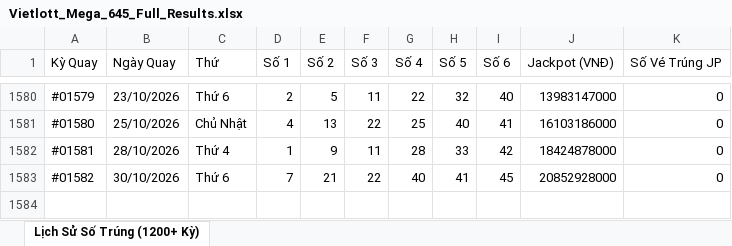
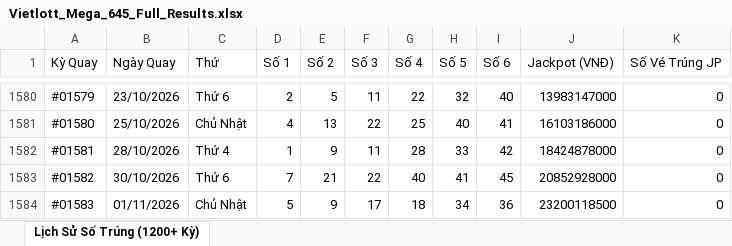
Before and after one commit to thaitranduc/autobot, an Excel workbook: Vietlott_Mega_645_Full_Results.xlsx, sheet Lịch Sử Số Trúng (1200+ Kỳ), drawn as a sheet; only a part is shown, gaps mark what is left out; values as stored, in another font and other column widths than the file's, no borders; the diff names each change by its address in the sheet, - before the commit and + after, or states it on an @@ line.

```diff
--- a/Vietlott_Mega_645_Full_Results.xlsx (sheet Lịch Sử Số Trúng (1200+ Kỳ))
+++ b/Vietlott_Mega_645_Full_Results.xlsx (sheet Lịch Sử Số Trúng (1200+ Kỳ))
+row 1584: #01583 | 01/11/2026 | Chủ Nhật | 5 | 9 | 17 | 18 | 34 | 36 | 23200118500 | 0
```
Also changed, not shown: 2 other files.
